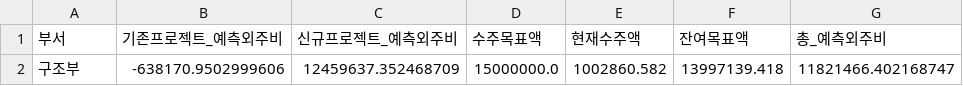
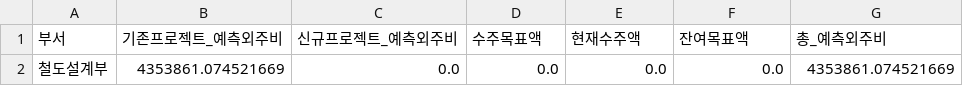
Before and after one commit to photo2story/my-erp-git, a CSV file: static/results/outsourcing_prediction_202503.csv, drawn as a sheet.

Commit message:
Update outsourcing_prediction_202503.csv in ERP repository

```diff
--- a/static/results/outsourcing_prediction_202503.csv
+++ b/static/results/outsourcing_prediction_202503.csv
@@ -1,2 +1,2 @@
 부서,기존프로젝트_예측외주비,신규프로젝트_예측외주비,수주목표액,현재수주액,잔여목표액,총_예측외주비
-구조부,-638170.9502999606,12459637.352468709,15000000.0,1002860.582,13997139.418,11821466.402168747
+철도설계부,4353861.074521669,0.0,0.0,0.0,0.0,4353861.074521669
```
